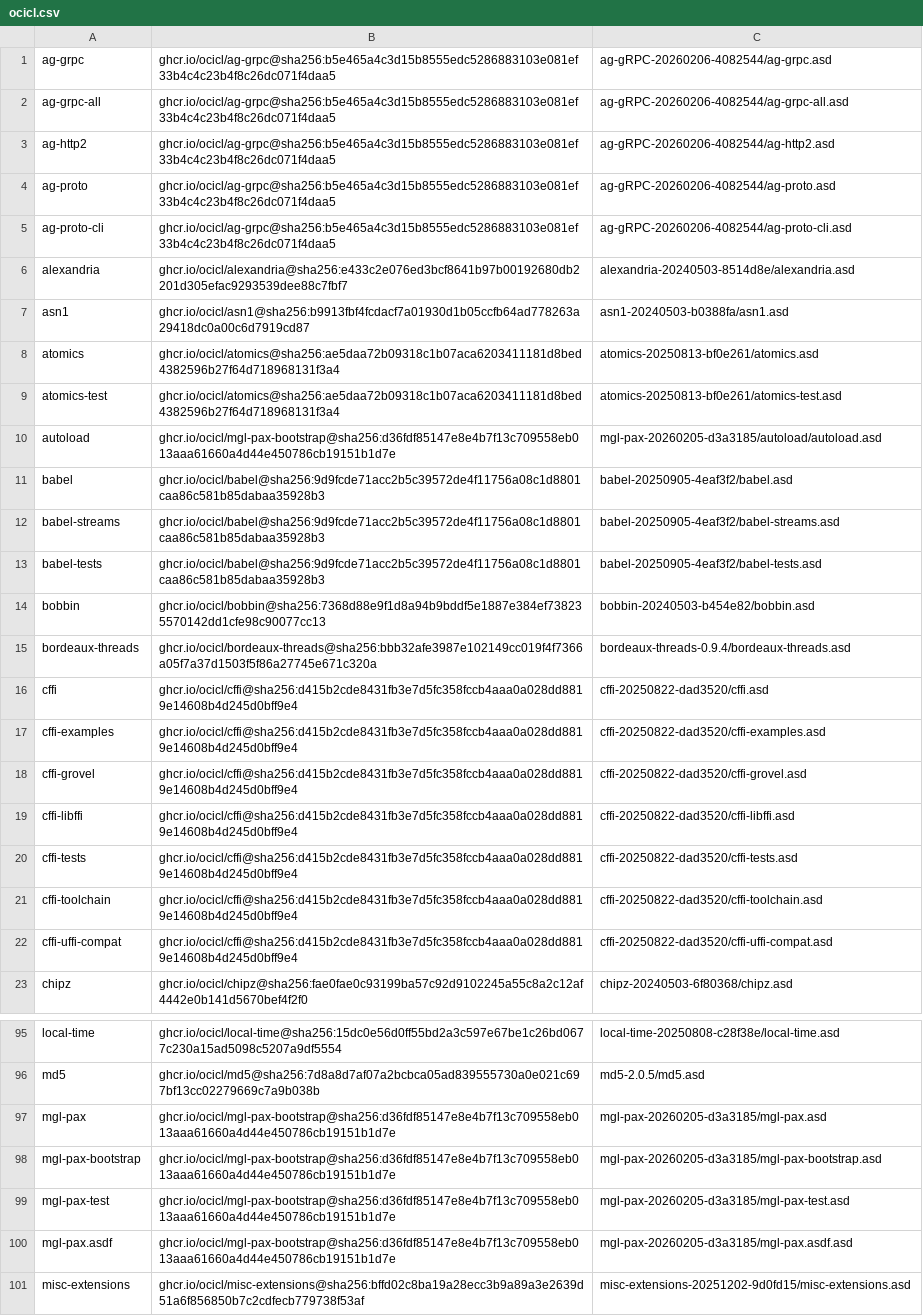
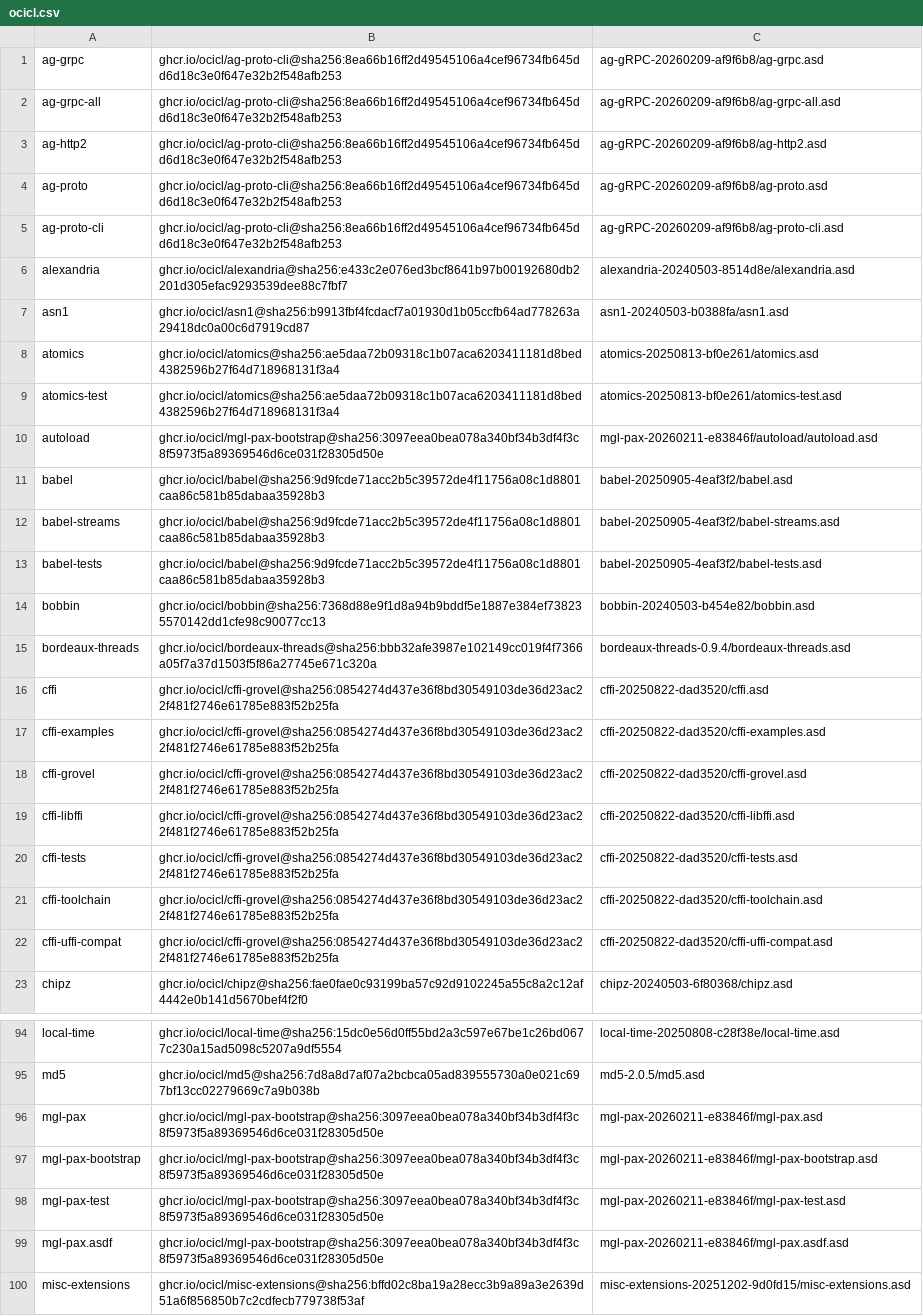
Before and after one commit to atgreen/cloodoo, a CSV file: ocicl.csv, drawn as a sheet; only a part is shown, gaps mark what is left out; addresses are those after the commit; the diff covers the shown part only; the diff names each change by its address in the sheet, - before the commit and + after, or states it on an @@ line.

```diff
--- a/ocicl.csv
+++ b/ocicl.csv
-B1:B5: ghcr.io/ocicl/ag-grpc@sha256:b5e465a4c3d15b8555edc5286883103e081ef33b4c4c23b4f8c26dc071f4daa5
+B1:B5: ghcr.io/ocicl/ag-proto-cli@sha256:8ea66b16ff2d49545106a4cef96734fb645dd6d18c3e0f647e32b2f548afb253
-C1: ag-gRPC-20260206-4082544/ag-grpc.asd
+C1: ag-gRPC-20260209-af9f6b8/ag-grpc.asd
-C2: ag-gRPC-20260206-4082544/ag-grpc-all.asd
+C2: ag-gRPC-20260209-af9f6b8/ag-grpc-all.asd
-C3: ag-gRPC-20260206-4082544/ag-http2.asd
+C3: ag-gRPC-20260209-af9f6b8/ag-http2.asd
-C4: ag-gRPC-20260206-4082544/ag-proto.asd
+C4: ag-gRPC-20260209-af9f6b8/ag-proto.asd
-C5: ag-gRPC-20260206-4082544/ag-proto-cli.asd
+C5: ag-gRPC-20260209-af9f6b8/ag-proto-cli.asd
-B10: ghcr.io/ocicl/mgl-pax-bootstrap@sha256:d36fdf85147e8e4b7f13c709558eb013aaa61660a4d44e450786cb19151b1d7e
+B10: ghcr.io/ocicl/mgl-pax-bootstrap@sha256:3097eea0bea078a340bf34b3df4f3c8f5973f5a89369546d6ce031f28305d50e
-C10: mgl-pax-20260205-d3a3185/autoload/autoload.asd
+C10: mgl-pax-20260211-e83846f/autoload/autoload.asd
-B16:B22: ghcr.io/ocicl/cffi@sha256:d415b2cde8431fb3e7d5fc358fccb4aaa0a028dd8819e14608b4d245d0bff9e4
+B16:B22: ghcr.io/ocicl/cffi-grovel@sha256:0854274d437e36f8bd30549103de36d23ac22f481f2746e61785e883f52b25fa
-B96:B99: ghcr.io/ocicl/mgl-pax-bootstrap@sha256:d36fdf85147e8e4b7f13c709558eb013aaa61660a4d44e450786cb19151b1d7e
+B96:B99: ghcr.io/ocicl/mgl-pax-bootstrap@sha256:3097eea0bea078a340bf34b3df4f3c8f5973f5a89369546d6ce031f28305d50e
-C96: mgl-pax-20260205-d3a3185/mgl-pax.asd
+C96: mgl-pax-20260211-e83846f/mgl-pax.asd
-C97: mgl-pax-20260205-d3a3185/mgl-pax-bootstrap.asd
+C97: mgl-pax-20260211-e83846f/mgl-pax-bootstrap.asd
-C98: mgl-pax-20260205-d3a3185/mgl-pax-test.asd
+C98: mgl-pax-20260211-e83846f/mgl-pax-test.asd
-C99: mgl-pax-20260205-d3a3185/mgl-pax.asdf.asd
+C99: mgl-pax-20260211-e83846f/mgl-pax.asdf.asd
```
Also changed, not shown: 2 removed rows and 11 edited cells elsewhere in this file, 3 other files.
